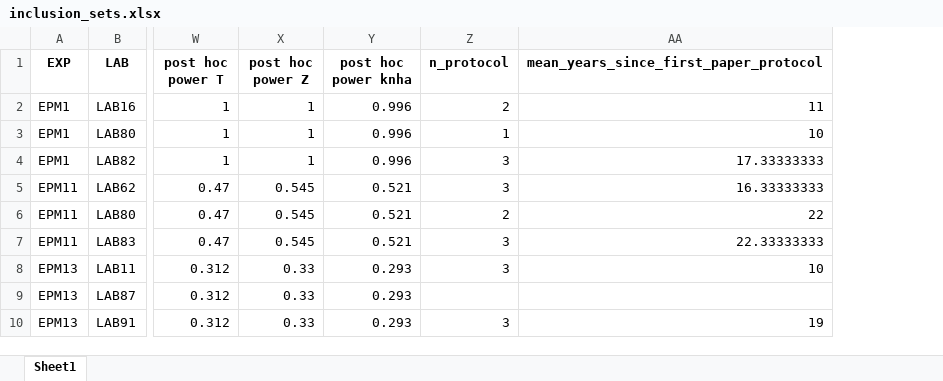
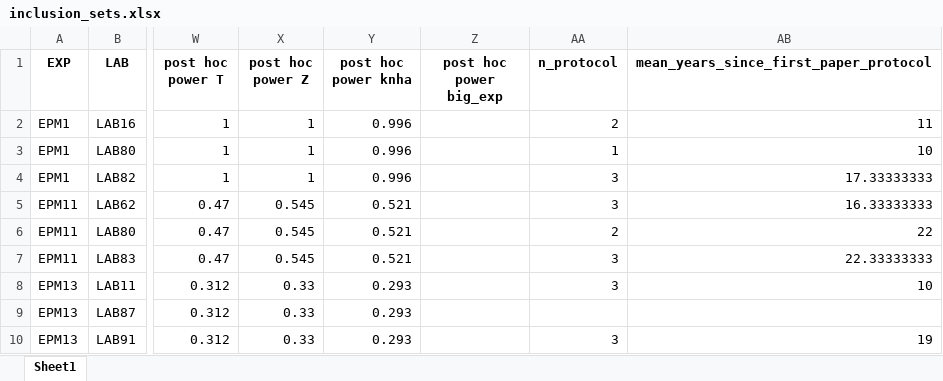
Before and after one commit to KleberNeves/bri-analysis-pp, an Excel workbook: other-data/inclusion_sets.xlsx, sheet Sheet1, drawn as a sheet; only a part is shown, gaps mark what is left out; values as stored, in another font and other column widths than the file's, no borders; the diff covers the shown part only; the diff names each change by its address in the sheet, - before the commit and + after, or states it on an @@ line.

Commit message:
Inclusion sets with n=1; breaks power sims
Inclusion sets with n=1 experiments added as MA only in primary analysis. Makes power simulation run on loop.

```diff
--- a/other-data/inclusion_sets.xlsx (sheet Sheet1)
+++ b/other-data/inclusion_sets.xlsx (sheet Sheet1)
+column Z (post hoc power big_exp), empty
```
Also changed, not shown: 15 edited cells elsewhere in this sheet.
